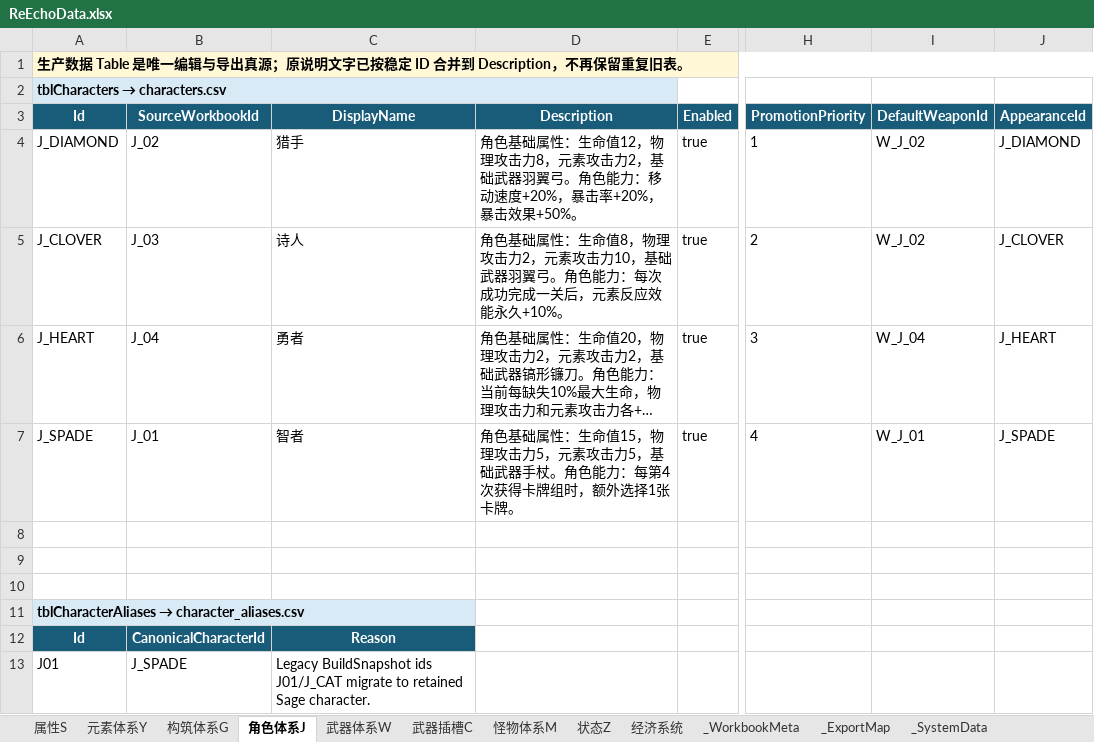
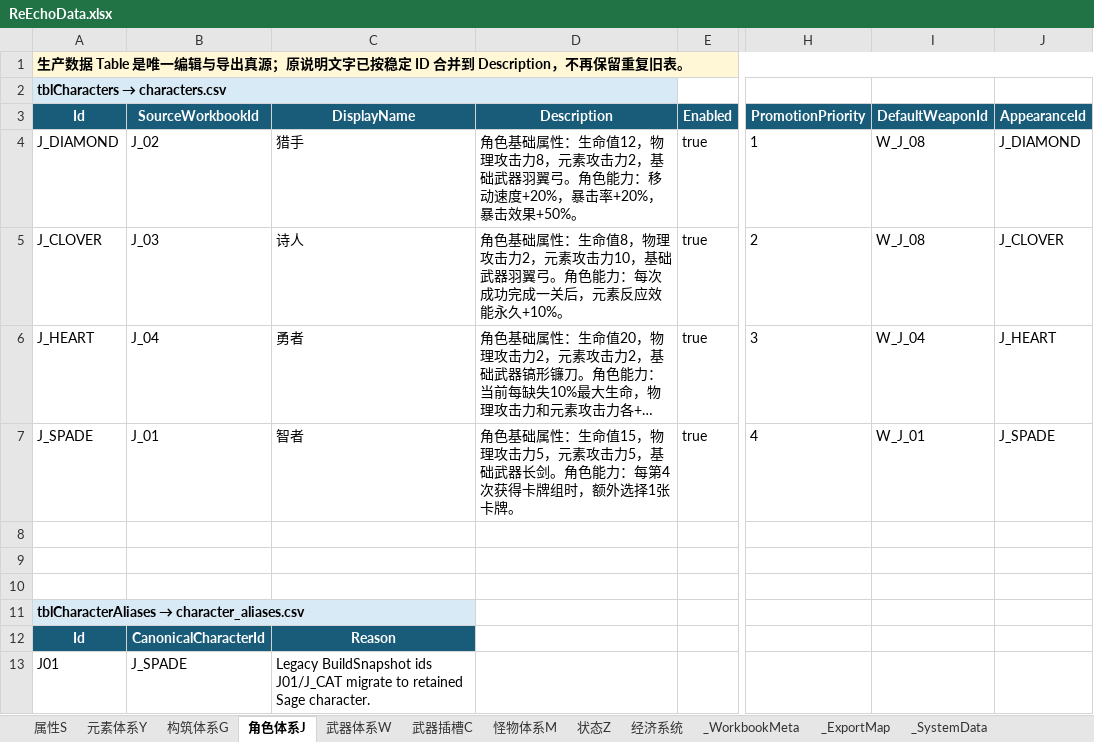
Before and after one commit to lyouduan/ReEcho, an Excel workbook: Design/Data/ReEchoData.xlsx, sheet 角色体系J, drawn as a sheet; only a part is shown, gaps mark what is left out; long unchanged cells end in …; values as stored, in another font and other column widths than the file's, no borders; table styles not drawn; the diff names each change by its address in the sheet, - before the commit and + after, or states it on an @@ line.

```diff
--- a/Design/Data/ReEchoData.xlsx (sheet 角色体系J)
+++ b/Design/Data/ReEchoData.xlsx (sheet 角色体系J)
-I4:I5 (DefaultWeaponId): W_J_02
+I4:I5 (DefaultWeaponId): W_J_08
-D7 (Description): …基础武器手杖。角色能…
+D7 (Description): …基础武器长剑。角色能…
```
Also changed, not shown: sheet 武器插槽C, sheet 武器体系W, 58 other files.
